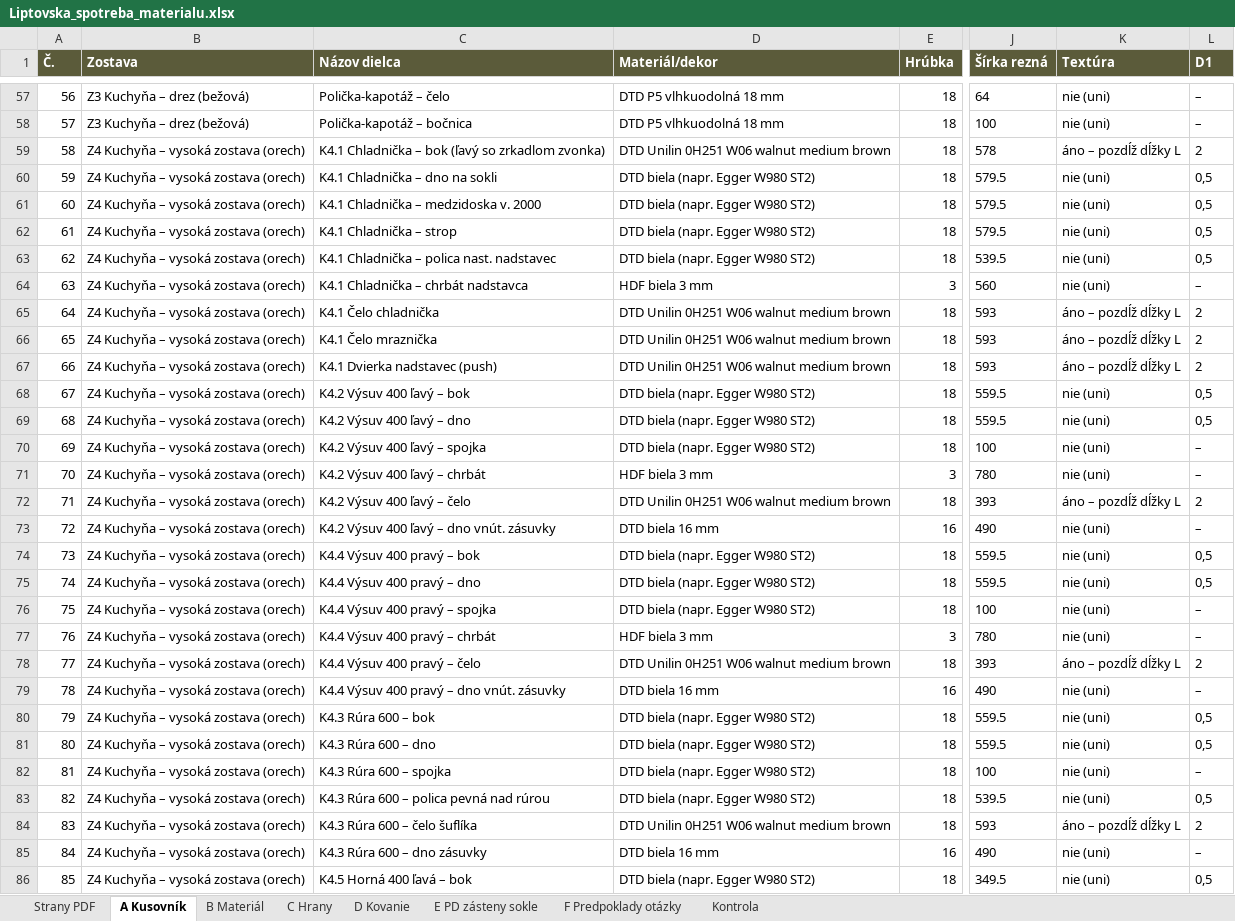
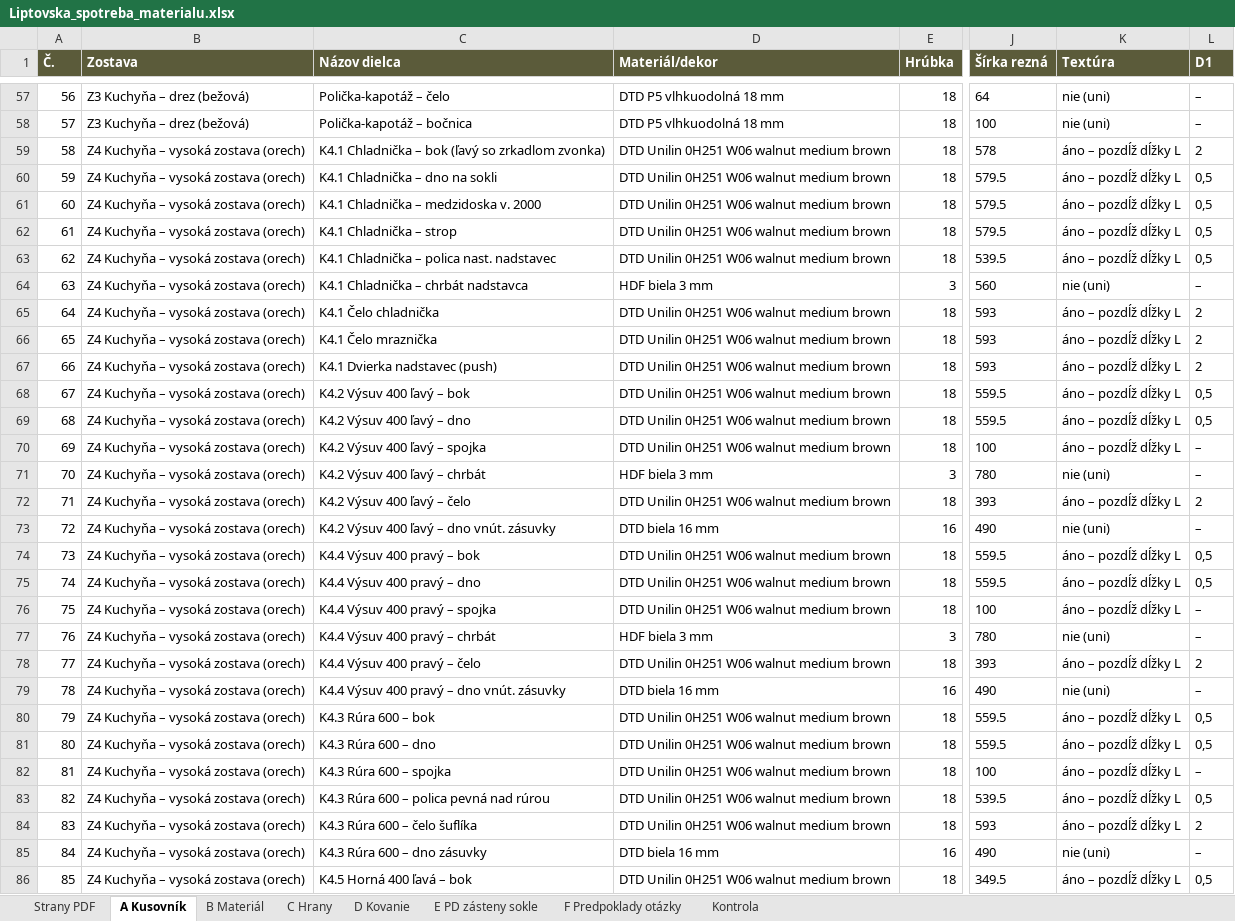
Before and after one commit to lukassekot-cmd/Moje-skills, an Excel workbook: vystupy/Liptovska_spotreba_materialu.xlsx, sheet A Kusovník, drawn as a sheet; only a part is shown, gaps mark what is left out; values as stored, in another font and other column widths than the file's, no borders; the diff covers the shown part only; the diff names each change by its address in the sheet, - before the commit and + after, or states it on an @@ line.

```diff
--- a/vystupy/Liptovska_spotreba_materialu.xlsx (sheet A Kusovník)
+++ b/vystupy/Liptovska_spotreba_materialu.xlsx (sheet A Kusovník)
-D60:D63 (Materiál/dekor): DTD biela (napr. Egger W980 ST2)
+D60:D63 (Materiál/dekor): DTD Unilin 0H251 W06 walnut medium brown
-K60:K63 (Textúra): nie (uni)
+K60:K63 (Textúra): áno – pozdĺž dĺžky L
-D68:D70 (Materiál/dekor): DTD biela (napr. Egger W980 ST2)
+D68:D70 (Materiál/dekor): DTD Unilin 0H251 W06 walnut medium brown
-K68:K70 (Textúra): nie (uni)
+K68:K70 (Textúra): áno – pozdĺž dĺžky L
-D74:D76 (Materiál/dekor): DTD biela (napr. Egger W980 ST2)
+D74:D76 (Materiál/dekor): DTD Unilin 0H251 W06 walnut medium brown
-K74:K76 (Textúra): nie (uni)
+K74:K76 (Textúra): áno – pozdĺž dĺžky L
-D80:D83 (Materiál/dekor): DTD biela (napr. Egger W980 ST2)
+D80:D83 (Materiál/dekor): DTD Unilin 0H251 W06 walnut medium brown
-K80:K83 (Textúra): nie (uni)
+K80:K83 (Textúra): áno – pozdĺž dĺžky L
-D86 (Materiál/dekor): DTD biela (napr. Egger W980 ST2)
+D86 (Materiál/dekor): DTD Unilin 0H251 W06 walnut medium brown
-K86 (Textúra): nie (uni)
+K86 (Textúra): áno – pozdĺž dĺžky L
```
Also changed, not shown: 30 edited cells elsewhere in this sheet, sheet C Hrany, sheet B Materiál, sheet F Predpoklady otázky, vystupy/Objednavka_Unilin.xlsx, 3 other files.
